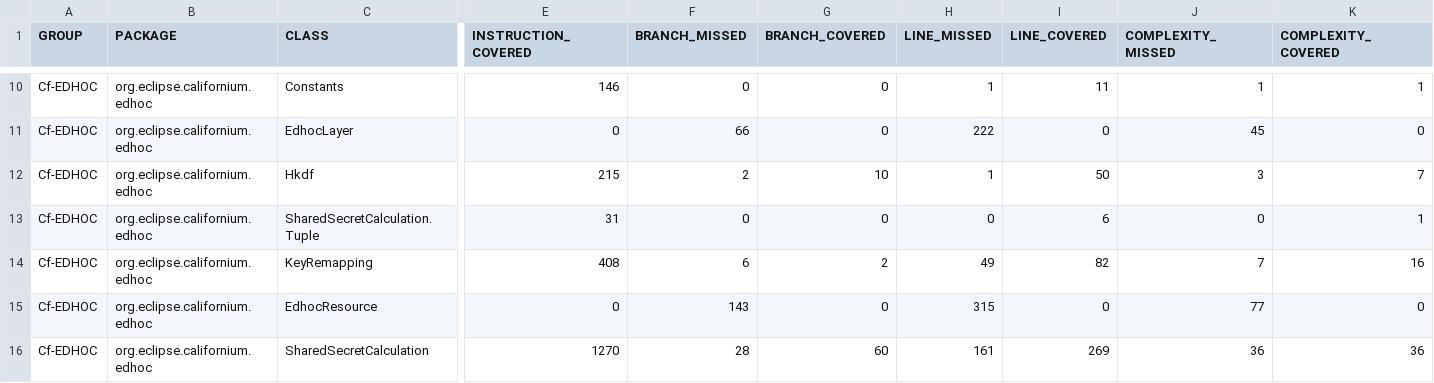
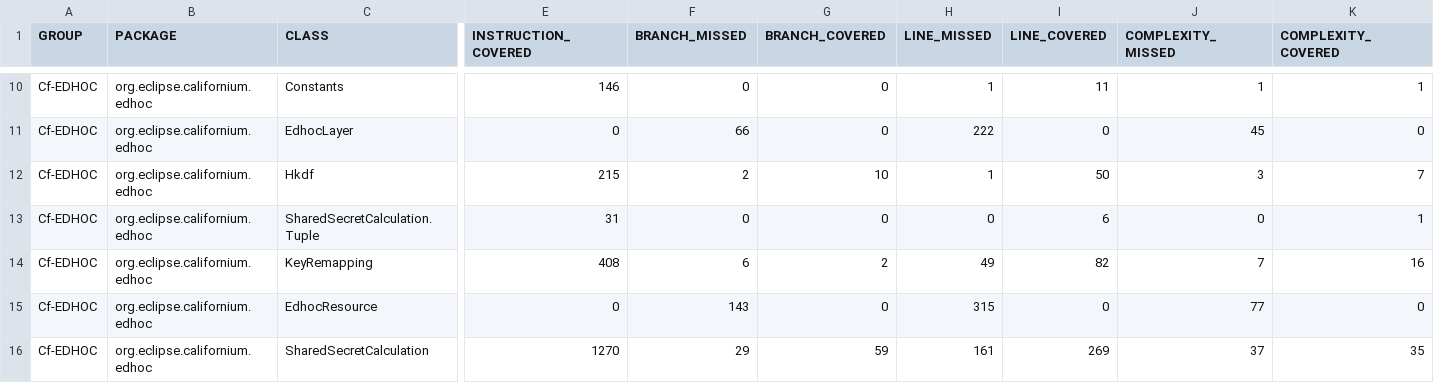
Before and after one commit to rikard-sics/sifis-home, a CSV file: reports/edhoc/jacoco.csv, drawn as a sheet; only a part is shown, gaps mark what is left out; the diff names each change by its address in the sheet, - before the commit and + after, or states it on an @@ line.

```diff
--- a/reports/edhoc/jacoco.csv
+++ b/reports/edhoc/jacoco.csv
-F16 (BRANCH_MISSED): 28
+F16 (BRANCH_MISSED): 29
-G16 (BRANCH_COVERED): 60
+G16 (BRANCH_COVERED): 59
-J16 (COMPLEXITY_MISSED): 36
+J16 (COMPLEXITY_MISSED): 37
-K16 (COMPLEXITY_COVERED): 36
+K16 (COMPLEXITY_COVERED): 35
```
Also changed, not shown: 11 other files.
